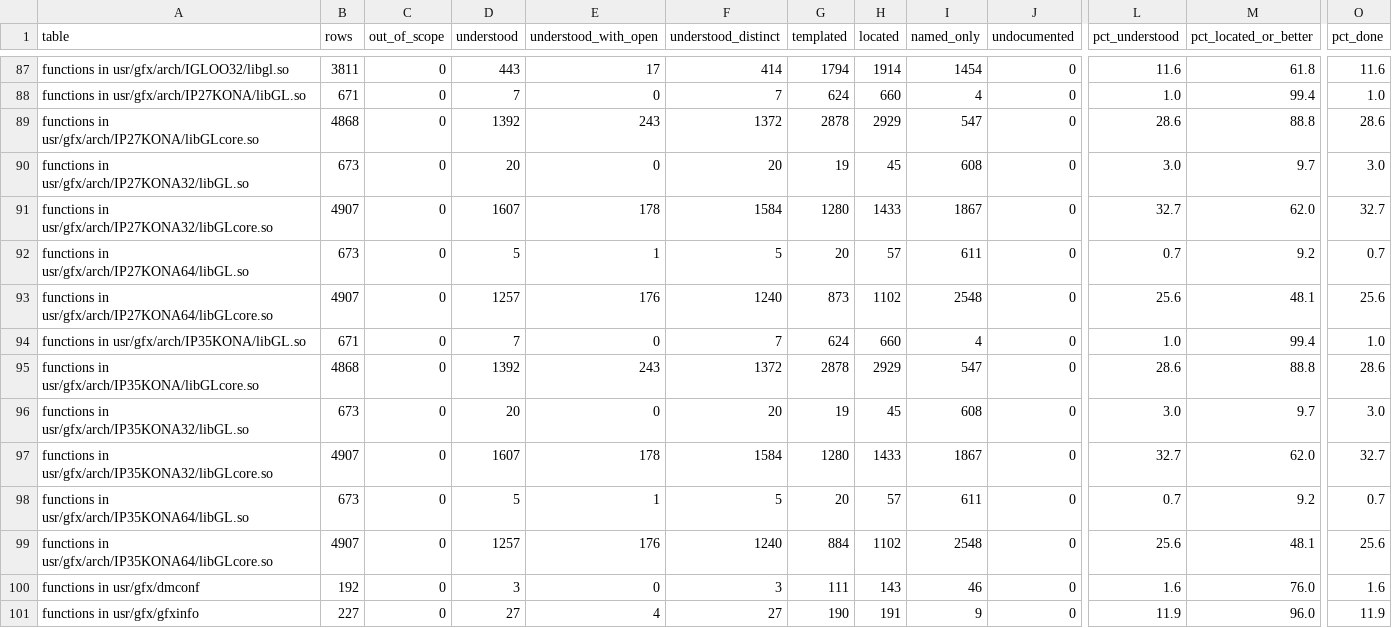
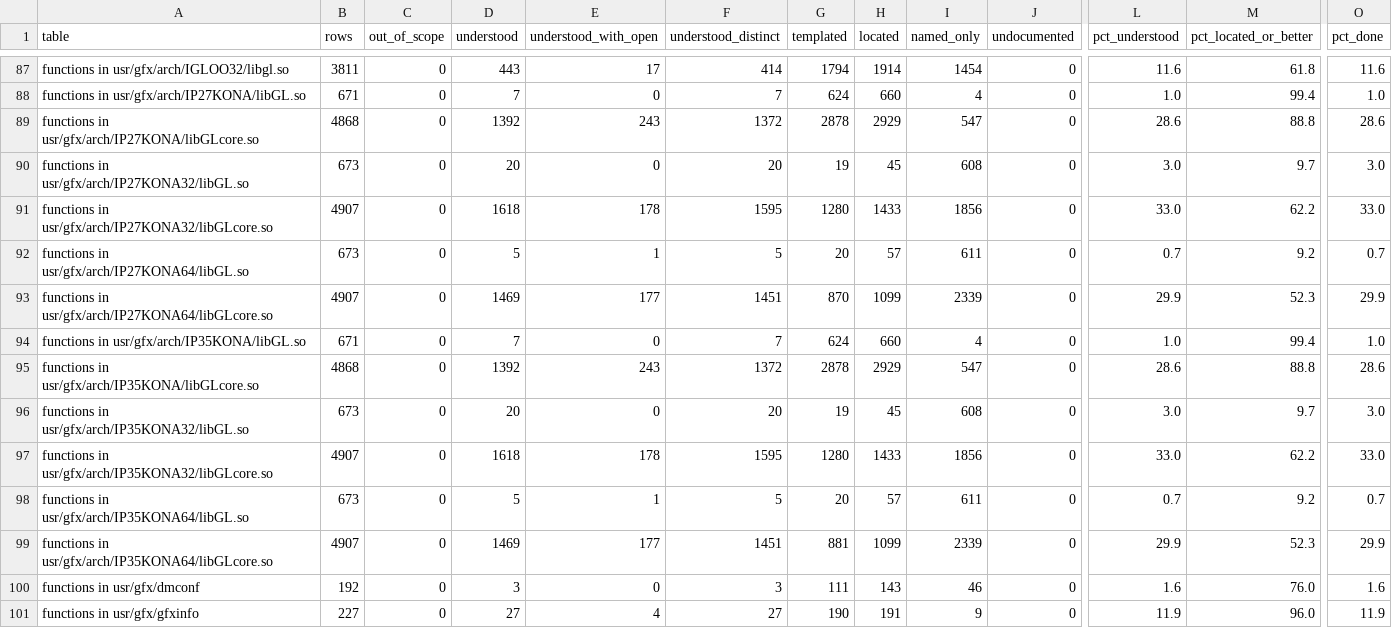
Before and after one commit to jamesbraid/kona, a TSV file: generated/inventory/summary.tsv, drawn as a sheet; only a part is shown, gaps mark what is left out; the diff covers the shown part only; the diff names each change by its address in the sheet, - before the commit and + after, or states it on an @@ line.

Commit message:
kona: read the roles of 212 more routines (Haiku wave 3, sample-audited)
Adds the routine roles of usr/gfx/arch/IP27KONA64/libGLcore.so as one
page beside the per-binary readings. Each entry is inferred from the
whole body of its routine; callees are named from the dynamic symbol
table or left as GOT offsets where the binary does not name them.

The batch had 515 entries. 303 routines already had an entry on another
page, mostly the sample-implementation page, which names them in the
same binary without the backticks around the path. Those were dropped
so the page does not repeat them.

The inventory counts the new entries: functions understood goes from
14093 to 14539 of 54309 rows (25.9% to 26.8%), and distinct names from
4485 to 4597 of 19170 (23.4% to 24.0%). The regenerated tables and
COVERAGE.md come from one inventory run in the container.

```diff
--- a/generated/inventory/summary.tsv
+++ b/generated/inventory/summary.tsv
-D91 (understood): 1607
+D91 (understood): 1618
-F91 (understood_distinct): 1584
+F91 (understood_distinct): 1595
-I91 (named_only): 1867
+I91 (named_only): 1856
-L91 (pct_understood): 32.7
+L91 (pct_understood): 33.0
-M91 (pct_located_or_better): 62.0
+M91 (pct_located_or_better): 62.2
-O91 (pct_done): 32.7
+O91 (pct_done): 33.0
-D93 (understood): 1257
+D93 (understood): 1469
-E93 (understood_with_open): 176
+E93 (understood_with_open): 177
-F93 (understood_distinct): 1240
+F93 (understood_distinct): 1451
-G93 (templated): 873
+G93 (templated): 870
-H93 (located): 1102
+H93 (located): 1099
-I93 (named_only): 2548
+I93 (named_only): 2339
-L93 (pct_understood): 25.6
+L93 (pct_understood): 29.9
-M93 (pct_located_or_better): 48.1
+M93 (pct_located_or_better): 52.3
-O93 (pct_done): 25.6
+O93 (pct_done): 29.9
-D97 (understood): 1607
+D97 (understood): 1618
-F97 (understood_distinct): 1584
+F97 (understood_distinct): 1595
-I97 (named_only): 1867
+I97 (named_only): 1856
-L97 (pct_understood): 32.7
+L97 (pct_understood): 33.0
-M97 (pct_located_or_better): 62.0
+M97 (pct_located_or_better): 62.2
-O97 (pct_done): 32.7
+O97 (pct_done): 33.0
-D99 (understood): 1257
+D99 (understood): 1469
-E99 (understood_with_open): 176
+E99 (understood_with_open): 177
-F99 (understood_distinct): 1240
+F99 (understood_distinct): 1451
-G99 (templated): 884
+G99 (templated): 881
-H99 (located): 1102
+H99 (located): 1099
-I99 (named_only): 2548
+I99 (named_only): 2339
-L99 (pct_understood): 25.6
+L99 (pct_understood): 29.9
-M99 (pct_located_or_better): 48.1
+M99 (pct_located_or_better): 52.3
-O99 (pct_done): 25.6
+O99 (pct_done): 29.9
```
Also changed, not shown: 16 edited cells elsewhere in this file, 3 other files.
